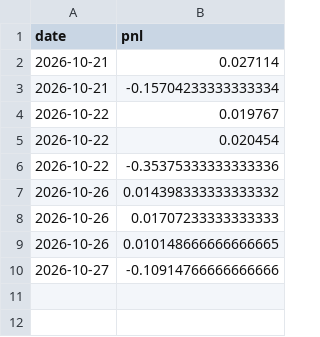
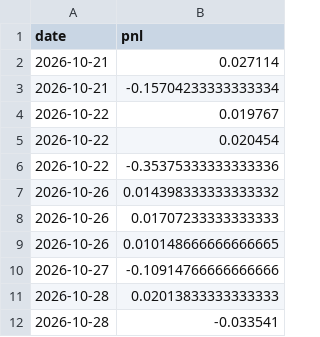
Before and after one commit to vishnupadma007-oss/Stock-market-scanner-of-India, a CSV file: journal/reviews/pnl_for_metrics_news.csv, drawn as a sheet; the diff names each change by its address in the sheet, - before the commit and + after, or states it on an @@ line.

```diff
--- a/journal/reviews/pnl_for_metrics_news.csv
+++ b/journal/reviews/pnl_for_metrics_news.csv
+row 11: 2026-10-28 | 0.02013833333333333
+row 12: 2026-10-28 | -0.033541
```
Also changed, not shown: 7 other files.
